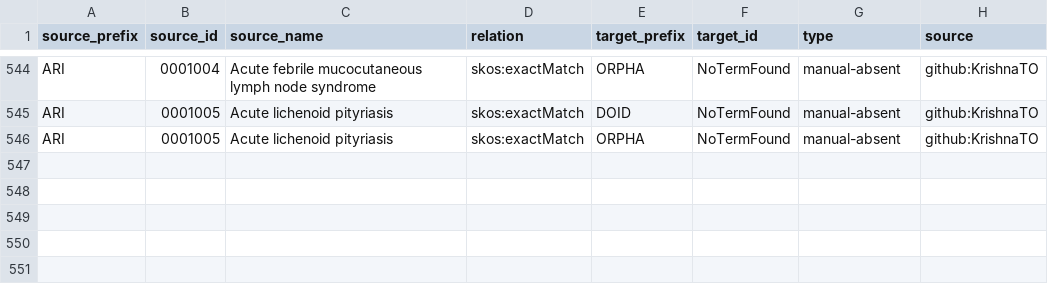
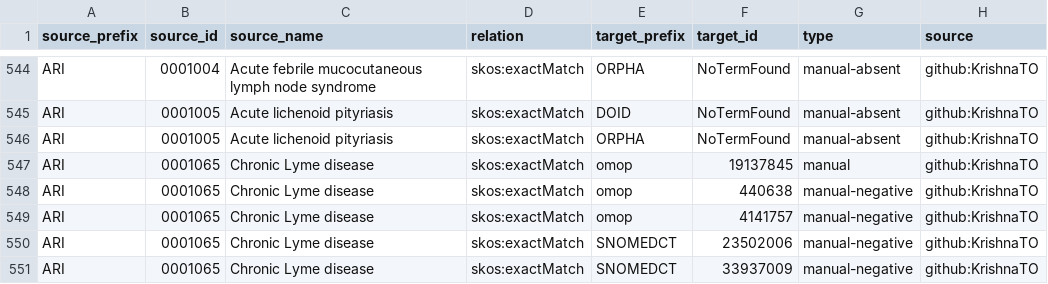
Before and after one commit to KrishnaTO/ARI, a TSV file: mappings/ari.equivalencies.tsv, drawn as a sheet; only a part is shown, gaps mark what is left out.

```diff
--- a/mappings/ari.equivalencies.tsv
+++ b/mappings/ari.equivalencies.tsv
@@ -546 +546,6 @@ ARI	0001005	Acute lichenoid pityriasis	skos:exactMatch	DOID	NoTermFound	manual-a
 ARI	0001005	Acute lichenoid pityriasis	skos:exactMatch	ORPHA	NoTermFound	manual-absent	github:KrishnaTO
+ARI	0001065	Chronic Lyme disease	skos:exactMatch	omop	19137845	manual	github:KrishnaTO
+ARI	0001065	Chronic Lyme disease	skos:exactMatch	omop	440638	manual-negative	github:KrishnaTO
+ARI	0001065	Chronic Lyme disease	skos:exactMatch	omop	4141757	manual-negative	github:KrishnaTO
+ARI	0001065	Chronic Lyme disease	skos:exactMatch	SNOMEDCT	23502006	manual-negative	github:KrishnaTO
+ARI	0001065	Chronic Lyme disease	skos:exactMatch	SNOMEDCT	33937009	manual-negative	github:KrishnaTO
```
Also changed, not shown: mappings/ari.sssom.tsv, 3 other files.
